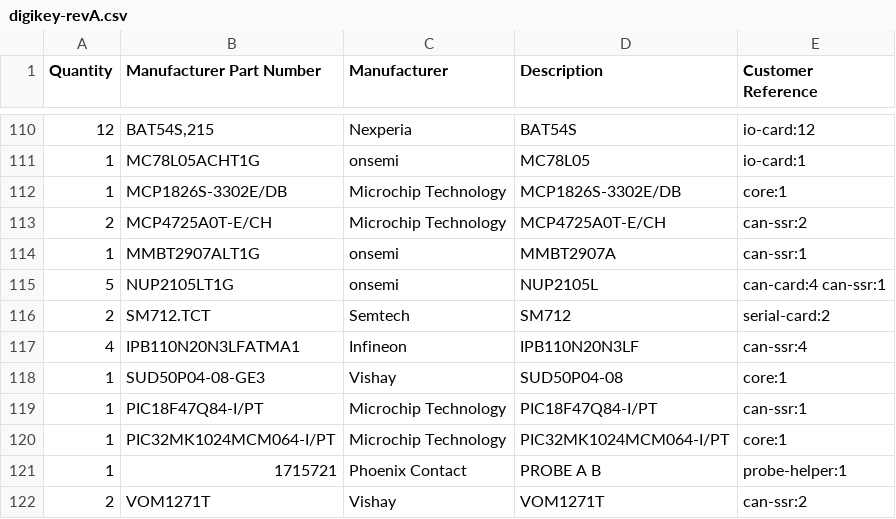
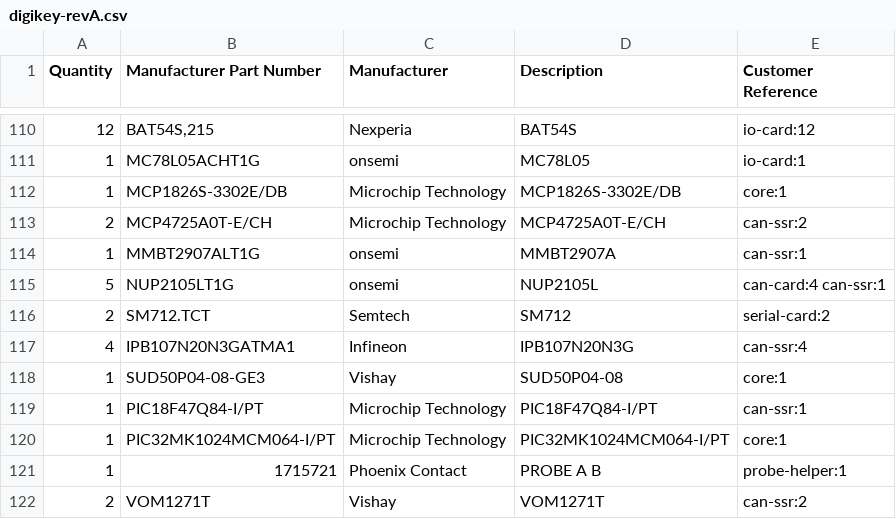
Before and after one commit to czalinski/ThlHats, a CSV file: docs/orders/digikey-revA.csv, drawn as a sheet; only a part is shown, gaps mark what is left out.

```diff
--- a/docs/orders/digikey-revA.csv
+++ b/docs/orders/digikey-revA.csv
@@ -116,3 +116,3 @@ Quantity,Manufacturer Part Number,Manufacturer,Description,Customer Reference
 2,SM712.TCT,Semtech,SM712,serial-card:2
-4,IPB110N20N3LFATMA1,Infineon,IPB110N20N3LF,can-ssr:4
+4,IPB107N20N3GATMA1,Infineon,IPB107N20N3G,can-ssr:4
 1,SUD50P04-08-GE3,Vishay,SUD50P04-08,core:1
```
Also changed, not shown: 9 other files.
